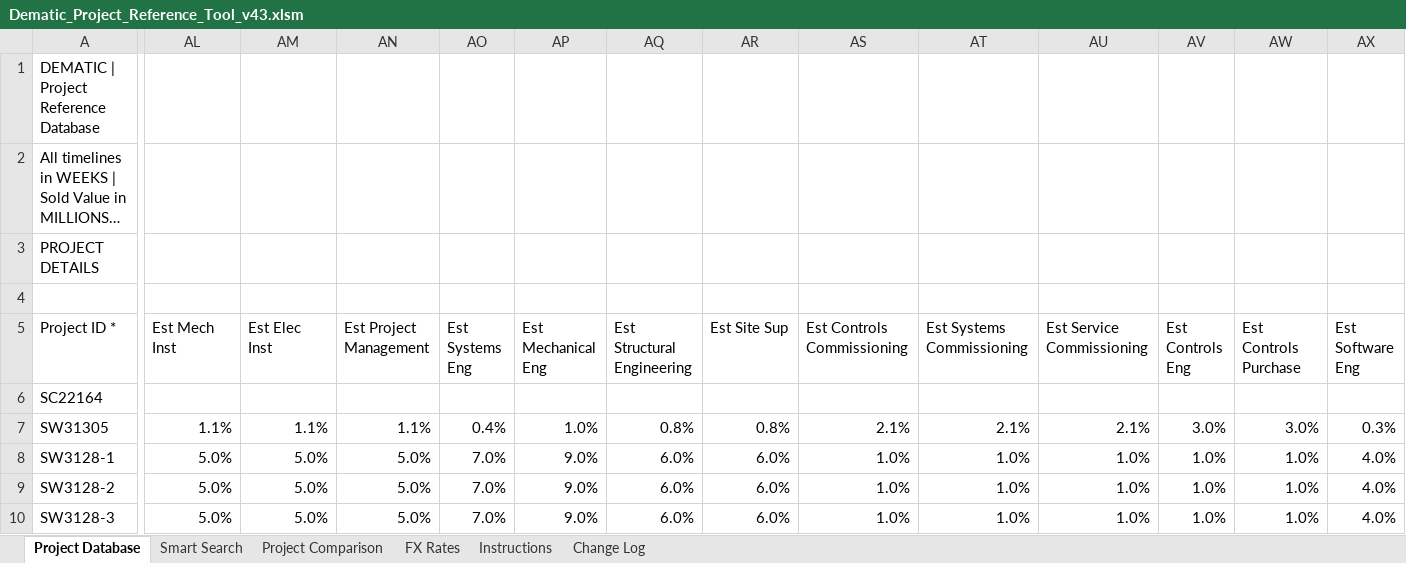
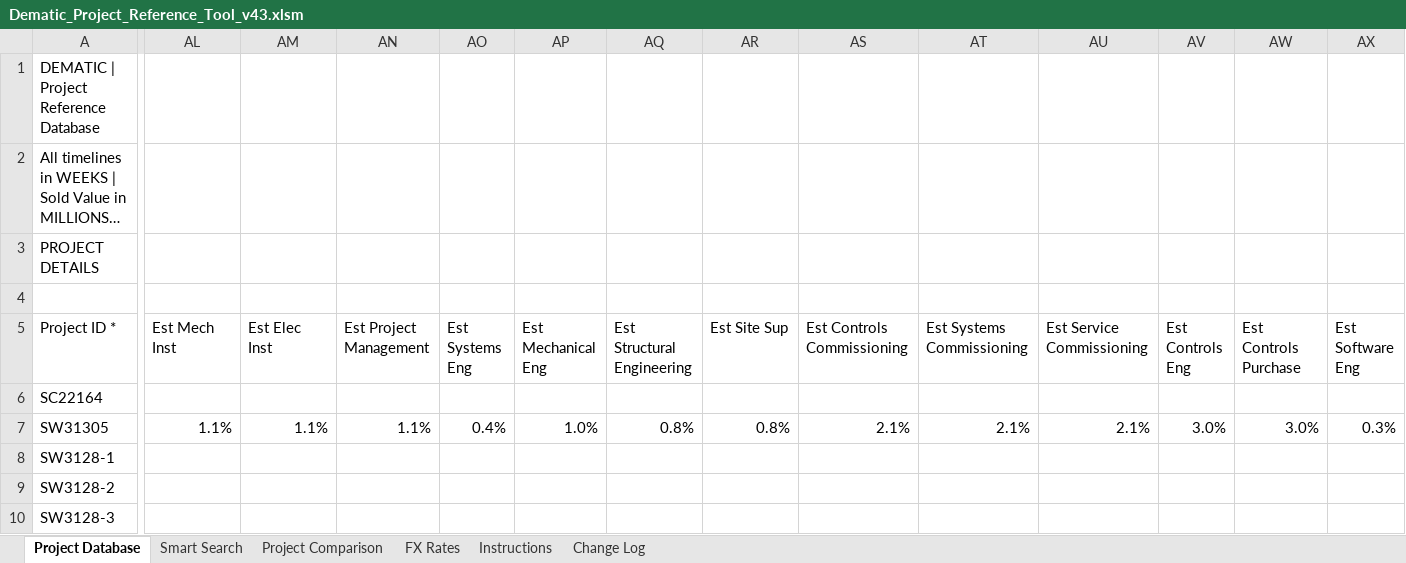
Before and after one commit to piggy192-design/Thor, an Excel workbook: Dematic_Project_Reference_Tool_v43.xlsm, sheet Project Database, drawn as a sheet; only a part is shown, gaps mark what is left out; long unchanged cells end in …; values as stored, in another font and other column widths than the file's, no cell formats; conditional formats and table styles not drawn; the diff covers the shown part only; the diff names each change by its address in the sheet, - before the commit and + after, or states it on an @@ line.

```diff
--- a/Dematic_Project_Reference_Tool_v43.xlsm (sheet Project Database)
+++ b/Dematic_Project_Reference_Tool_v43.xlsm (sheet Project Database)
-AL8:AL10 (Est Mech Inst): 5.0%
+AL8:AL10 (Est Mech Inst): (empty)
-AM8:AM10 (Est Elec Inst): 5.0%
+AM8:AM10 (Est Elec Inst): (empty)
-AN8:AN10 (Est Project Management): 5.0%
+AN8:AN10 (Est Project Management): (empty)
-AO8:AO10 (Est Systems Eng): 7.0%
+AO8:AO10 (Est Systems Eng): (empty)
-AP8:AP10 (Est Mechanical Eng): 9.0%
+AP8:AP10 (Est Mechanical Eng): (empty)
-AQ8:AQ10 (Est Structural Engineering): 6.0%
+AQ8:AQ10 (Est Structural Engineering): (empty)
-AR8:AR10 (Est Site Sup): 6.0%
+AR8:AR10 (Est Site Sup): (empty)
-AS8:AS10 (Est Controls Commissioning): 1.0%
+AS8:AS10 (Est Controls Commissioning): (empty)
-AT8:AT10 (Est Systems Commissioning): 1.0%
+AT8:AT10 (Est Systems Commissioning): (empty)
-AU8:AU10 (Est Service Commissioning): 1.0%
+AU8:AU10 (Est Service Commissioning): (empty)
-AV8:AV10 (Est Controls Eng): 1.0%
+AV8:AV10 (Est Controls Eng): (empty)
-AW8:AW10 (Est Controls Purchase): 1.0%
+AW8:AW10 (Est Controls Purchase): (empty)
-AX8:AX10 (Est Software Eng): 4.0%
+AX8:AX10 (Est Software Eng): (empty)
```
Also changed, not shown: 421 edited cells and merged cells elsewhere in this sheet, sheet Project Comparison, sheet Smart Search, sheet Instructions, sheet Change Log, cell formats.
